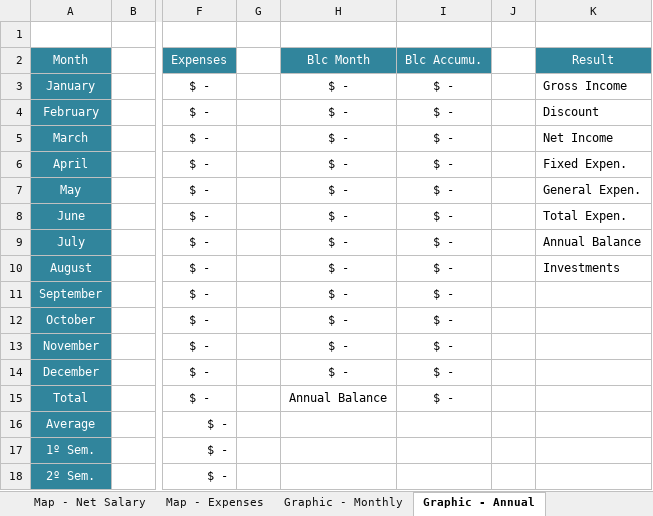
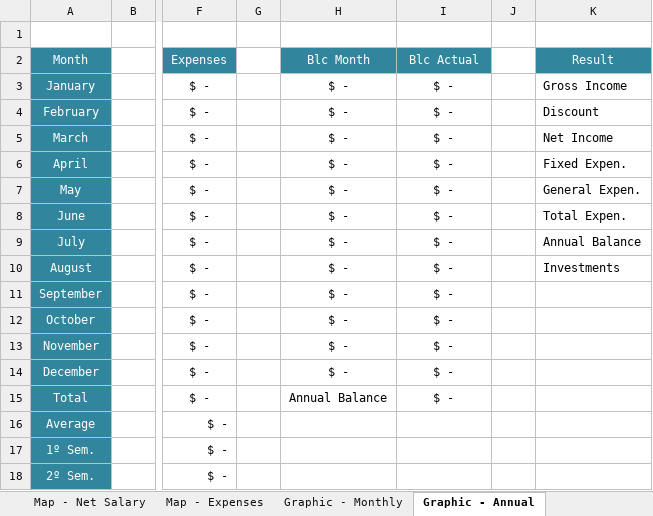
Before and after one commit to RobisonTorres/Personal_Finance, an Excel workbook: Personal_Budget.xlsx, sheet Graphic - Annual, drawn as a sheet; only a part is shown, gaps mark what is left out; values as stored, in another font and other column widths than the file's, no borders; charts and pictures not drawn; the diff names each change by its address in the sheet, - before the commit and + after, or states it on an @@ line.

```diff
--- a/Personal_Budget.xlsx (sheet Graphic - Annual)
+++ b/Personal_Budget.xlsx (sheet Graphic - Annual)
-I2: Blc Accumu.
+I2: Blc Actual
```
Also changed, not shown: sheet Graphic - Monthly, sheet Balance & Tracking, C. Financeiro 3.2.xlsx.
